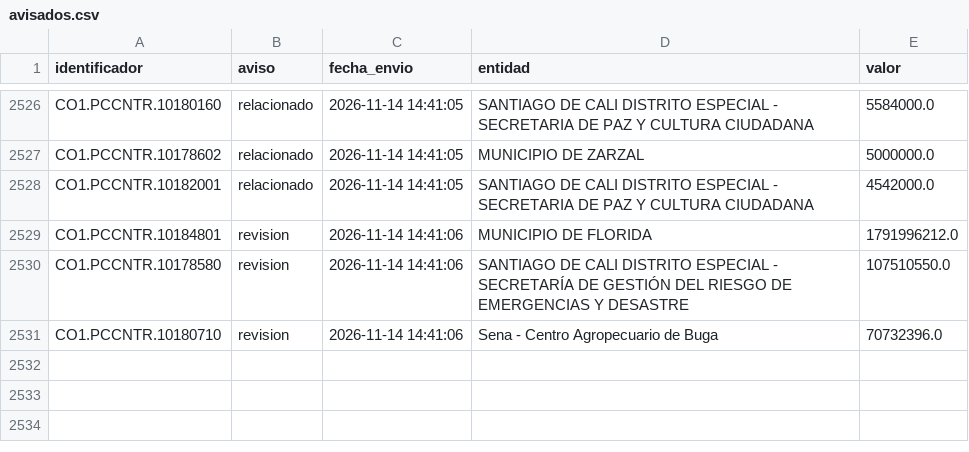
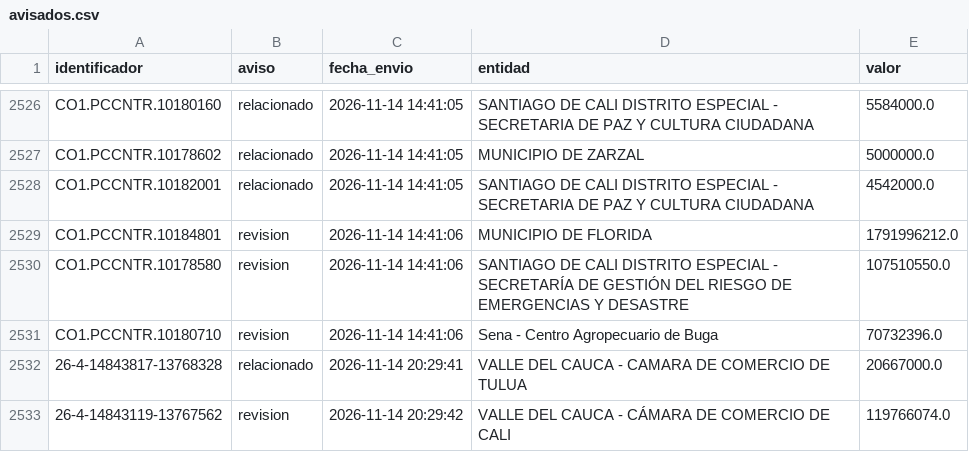
Before and after one commit to jlzmontenegro/contratacion-urgencia-manifiesta-valle, a CSV file: datos/avisados.csv, drawn as a sheet; only a part is shown, gaps mark what is left out; the diff names each change by its address in the sheet, - before the commit and + after, or states it on an @@ line.

```diff
--- a/datos/avisados.csv
+++ b/datos/avisados.csv
+row 2532: 26-4-14843817-13768328 | relacionado | 2026-11-14 20:29:41 | VALLE DEL CAUCA - CAMARA DE COMERCIO DE TULUA | 20667000.0
+row 2533: 26-4-14843119-13767562 | revision | 2026-11-14 20:29:42 | VALLE DEL CAUCA - CÁMARA DE COMERCIO DE CALI | 119766074.0
```
Also changed, not shown: 23 other files.
